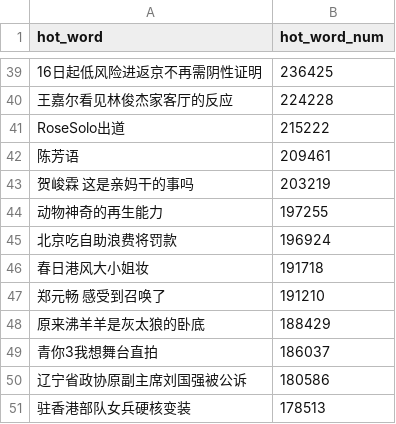
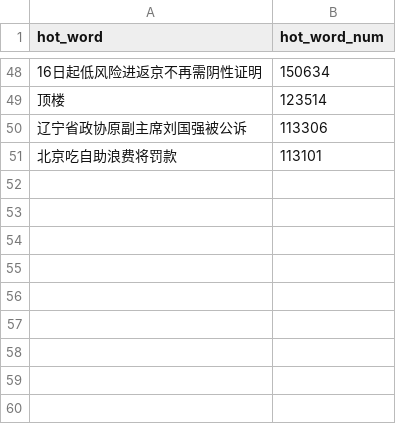
Before and after one commit to wuwe1/weibo-trends-archive, a CSV file: weibo-trends.csv, drawn as a sheet; only a part is shown, gaps mark what is left out; the diff covers the shown part only.

```diff
--- a/weibo-trends.csv
+++ b/weibo-trends.csv
@@ -39,13 +48,4 @@
-"16日起低风险进返京不再需阴性证明","236425"
-"王嘉尔看见林俊杰家客厅的反应","224228"
-"RoseSolo出道","215222"
-"陈芳语","209461"
-"贺峻霖 这是亲妈干的事吗","203219"
-"动物神奇的再生能力","197255"
-"北京吃自助浪费将罚款","196924"
-"春日港风大小姐妆","191718"
-"郑元畅 感受到召唤了","191210"
-"原来沸羊羊是灰太狼的卧底","188429"
-"青你3我想舞台直拍","186037"
-"辽宁省政协原副主席刘国强被公诉","180586"
-"驻香港部队女兵硬核变装","178513"
+"16日起低风险进返京不再需阴性证明","150634"
+"顶楼","123514"
+"辽宁省政协原副主席刘国强被公诉","113306"
+"北京吃自助浪费将罚款","113101"
```
Also changed, not shown: 31 added rows, 22 removed rows and 15 edited cells elsewhere in this file, 1 other file.
